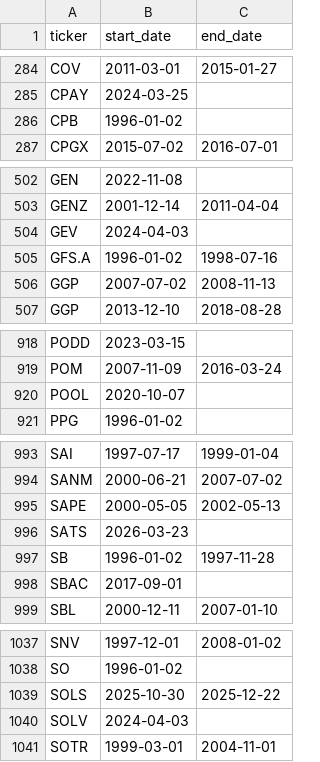
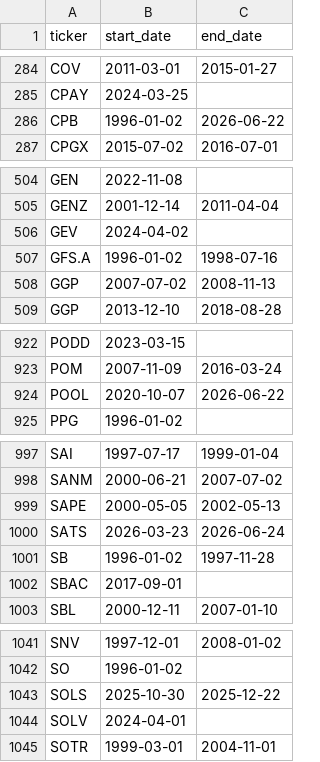
Before and after one commit to fja05680/sp500, a CSV file: sp500_ticker_start_end.csv, drawn as a sheet; only a part is shown, gaps mark what is left out; the diff covers the shown part only.

```diff
--- a/sp500_ticker_start_end.csv
+++ b/sp500_ticker_start_end.csv
@@ -285,3 +285,3 @@ COV,2011-03-01,2015-01-27
 CPAY,2024-03-25,
-CPB,1996-01-02,
+CPB,1996-01-02,2026-06-22
 CPGX,2015-07-02,2016-07-01
@@ -503,3 +505,3 @@ GEN,2022-11-08,
 GENZ,2001-12-14,2011-04-04
-GEV,2024-04-03,
+GEV,2024-04-02,
 GFS.A,1996-01-02,1998-07-16
@@ -919,3 +923,3 @@ PODD,2023-03-15,
 POM,2007-11-09,2016-03-24
-POOL,2020-10-07,
+POOL,2020-10-07,2026-06-22
 PPG,1996-01-02,
@@ -995,3 +999,3 @@ SANM,2000-06-21,2007-07-02
 SAPE,2000-05-05,2002-05-13
-SATS,2026-03-23,
+SATS,2026-03-23,2026-06-24
 SB,1996-01-02,1997-11-28
@@ -1039,3 +1043,3 @@ SO,1996-01-02,
 SOLS,2025-10-30,2025-12-22
-SOLV,2024-04-03,
+SOLV,2024-04-01,
 SOTR,1999-03-01,2004-11-01
```
Also changed, not shown: 4 added rows and 3 edited cells elsewhere in this file, sp500.csv, sp500_changes_since_2019.csv, 5 other files.
